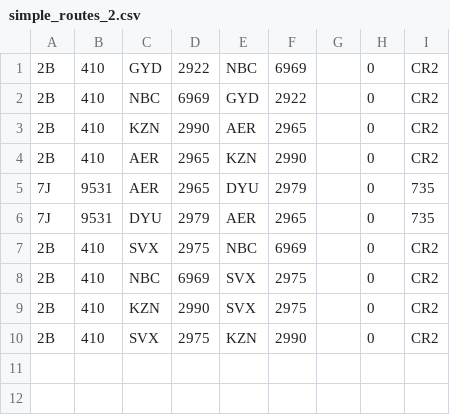
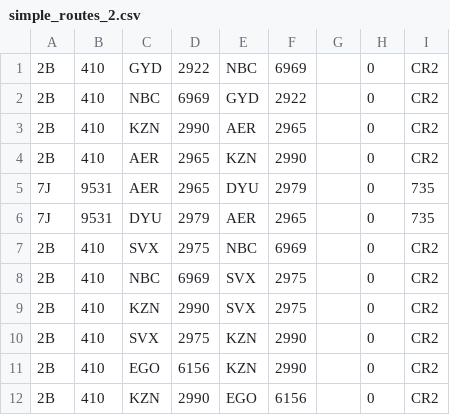
Before and after one commit to 94rain/openFlights, a CSV file: data/simple_routes_2.csv, drawn as a sheet; the diff names each change by its address in the sheet, - before the commit and + after, or states it on an @@ line.

Commit message:
fix BFS testcases for dataset #2

```diff
--- a/data/simple_routes_2.csv
+++ b/data/simple_routes_2.csv
+row 11: 2B | 410 | EGO | 6156 | KZN | 2990 |  | 0 | CR2
+row 12: 2B | 410 | KZN | 2990 | EGO | 6156 |  | 0 | CR2
```
Also changed, not shown: 1 other file.
